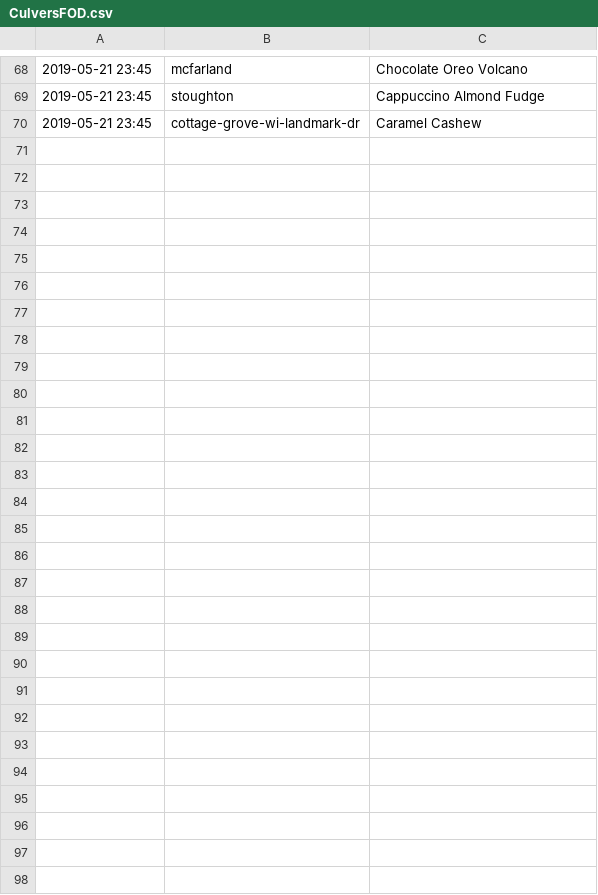
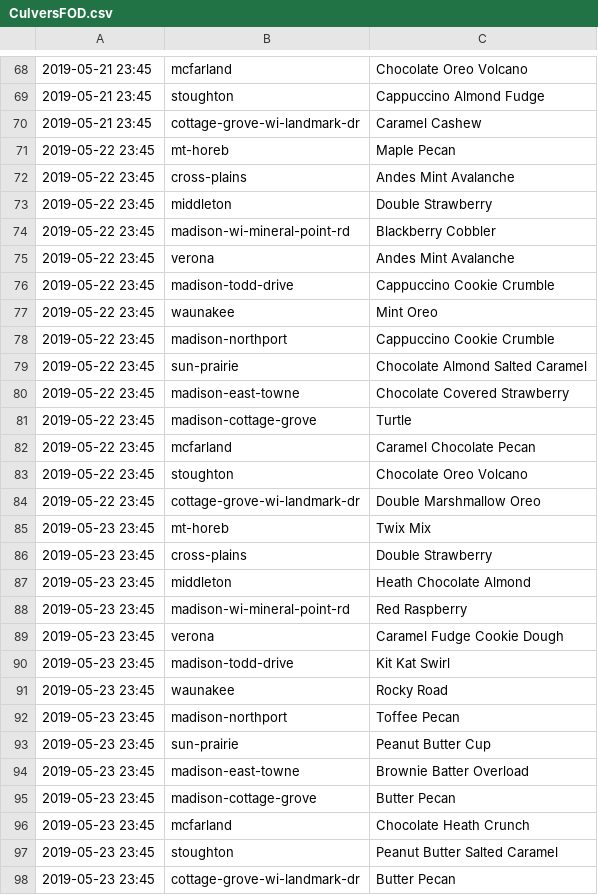
Before and after one commit to mjholt02/SharedData, a CSV file: CulversFOD.csv, drawn as a sheet; only a part is shown, gaps mark what is left out; the diff names each change by its address in the sheet, - before the commit and + after, or states it on an @@ line.

```diff
--- a/CulversFOD.csv
+++ b/CulversFOD.csv
+row 71: 2019-05-22 23:45 | mt-horeb | Maple Pecan
+row 72: 2019-05-22 23:45 | cross-plains | Andes Mint Avalanche
+row 73: 2019-05-22 23:45 | middleton | Double Strawberry
+row 74: 2019-05-22 23:45 | madison-wi-mineral-point-rd | Blackberry Cobbler
+row 75: 2019-05-22 23:45 | verona | Andes Mint Avalanche
+row 76: 2019-05-22 23:45 | madison-todd-drive | Cappuccino Cookie Crumble
+row 77: 2019-05-22 23:45 | waunakee | Mint Oreo
+row 78: 2019-05-22 23:45 | madison-northport | Cappuccino Cookie Crumble
+row 79: 2019-05-22 23:45 | sun-prairie | Chocolate Almond Salted Caramel
+row 80: 2019-05-22 23:45 | madison-east-towne | Chocolate Covered Strawberry
+row 81: 2019-05-22 23:45 | madison-cottage-grove | Turtle
+row 82: 2019-05-22 23:45 | mcfarland | Caramel Chocolate Pecan
+row 83: 2019-05-22 23:45 | stoughton | Chocolate Oreo Volcano
+row 84: 2019-05-22 23:45 | cottage-grove-wi-landmark-dr | Double Marshmallow Oreo
+row 85: 2019-05-23 23:45 | mt-horeb | Twix Mix
+row 86: 2019-05-23 23:45 | cross-plains | Double Strawberry
+row 87: 2019-05-23 23:45 | middleton | Heath Chocolate Almond
+row 88: 2019-05-23 23:45 | madison-wi-mineral-point-rd | Red Raspberry
+row 89: 2019-05-23 23:45 | verona | Caramel Fudge Cookie Dough
+row 90: 2019-05-23 23:45 | madison-todd-drive | Kit Kat Swirl
+row 91: 2019-05-23 23:45 | waunakee | Rocky Road
+row 92: 2019-05-23 23:45 | madison-northport | Toffee Pecan
+row 93: 2019-05-23 23:45 | sun-prairie | Peanut Butter Cup
+row 94: 2019-05-23 23:45 | madison-east-towne | Brownie Batter Overload
+row 95: 2019-05-23 23:45 | madison-cottage-grove | Butter Pecan
+row 96: 2019-05-23 23:45 | mcfarland | Chocolate Heath Crunch
+row 97: 2019-05-23 23:45 | stoughton | Peanut Butter Salted Caramel
+row 98: 2019-05-23 23:45 | cottage-grove-wi-landmark-dr | Butter Pecan
```
Also changed, not shown: 2 other files.
